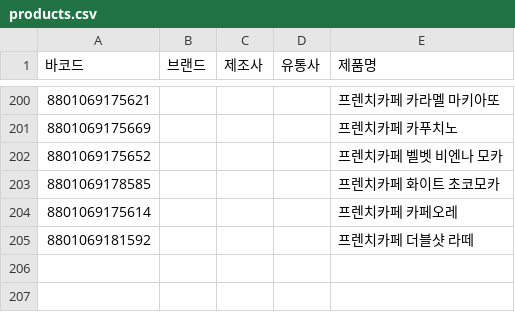
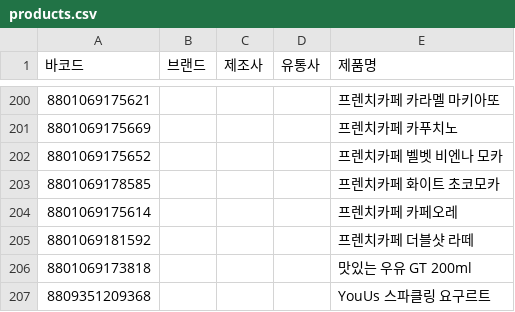
Before and after one commit to NullFull/isnamyang, a CSV file: backend/data/products.csv, drawn as a sheet; only a part is shown, gaps mark what is left out; the diff names each change by its address in the sheet, - before the commit and + after, or states it on an @@ line.

Commit message:
Update products.csv

```diff
--- a/backend/data/products.csv
+++ b/backend/data/products.csv
+row 206: 8801069173818 |  |  |  | 맛있는 우유 GT 200ml
+row 207: 8809351209368 |  |  |  | YouUs 스파클링 요구르트
```
